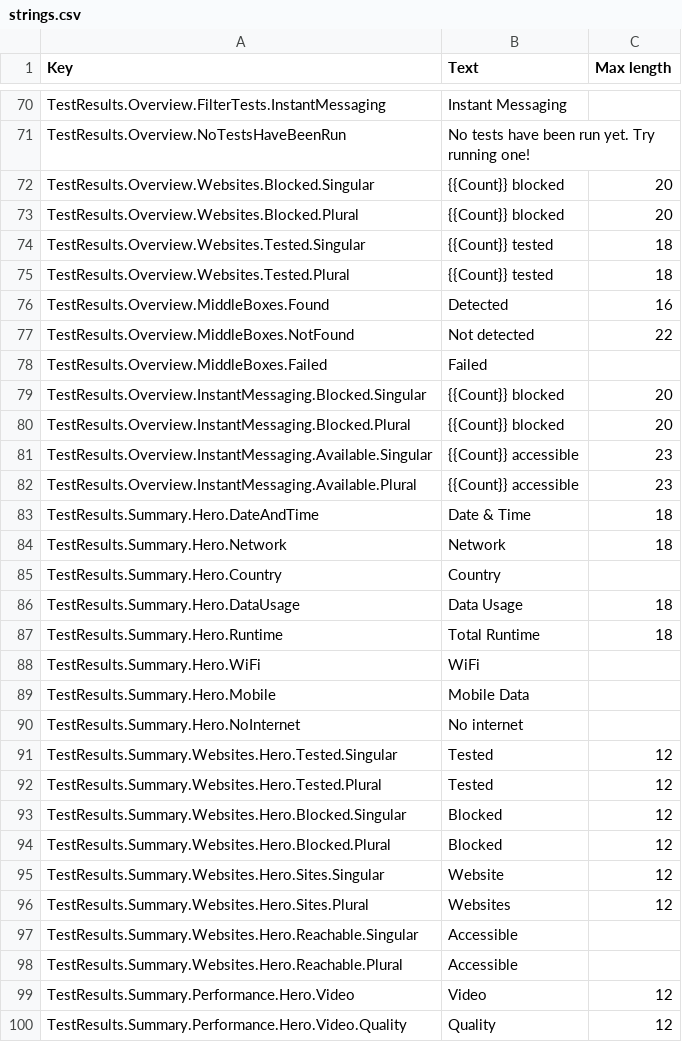
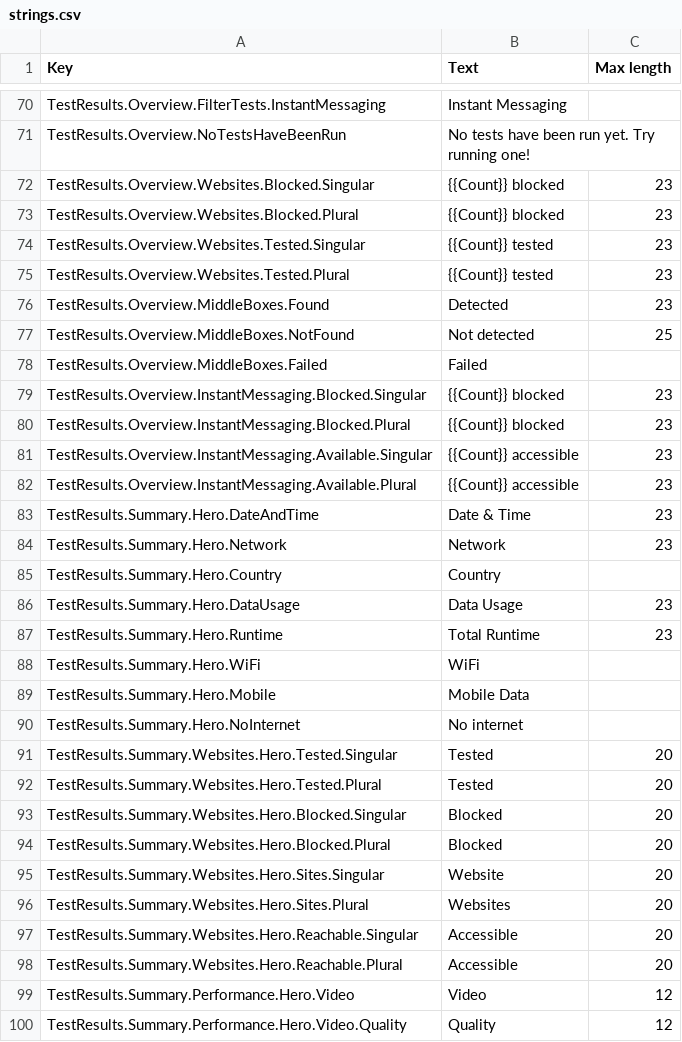
Before and after one commit to ooni/translations, a CSV file: probe-mobile/en/strings.csv, drawn as a sheet; only a part is shown, gaps mark what is left out; the diff covers the shown part only.

Commit message:
Update strings.csv master

```diff
--- a/probe-mobile/en/strings.csv
+++ b/probe-mobile/en/strings.csv
@@ -99,18 +99,18 @@ TestResults.Overview.FilterTests.InstantMessaging,Instant Messaging,
 TestResults.Overview.NoTestsHaveBeenRun,No tests have been run yet. Try running one!,
-TestResults.Overview.Websites.Blocked.Singular,{{Count}} blocked,20
-TestResults.Overview.Websites.Blocked.Plural,{{Count}} blocked,20
-TestResults.Overview.Websites.Tested.Singular,{{Count}} tested,18
-TestResults.Overview.Websites.Tested.Plural,{{Count}} tested,18
-TestResults.Overview.MiddleBoxes.Found,Detected,16
-TestResults.Overview.MiddleBoxes.NotFound,Not detected,22
+TestResults.Overview.Websites.Blocked.Singular,{{Count}} blocked,23
+TestResults.Overview.Websites.Blocked.Plural,{{Count}} blocked,23
+TestResults.Overview.Websites.Tested.Singular,{{Count}} tested,23
+TestResults.Overview.Websites.Tested.Plural,{{Count}} tested,23
+TestResults.Overview.MiddleBoxes.Found,Detected,23
+TestResults.Overview.MiddleBoxes.NotFound,Not detected,25
 TestResults.Overview.MiddleBoxes.Failed,Failed,
-TestResults.Overview.InstantMessaging.Blocked.Singular,{{Count}} blocked,20
-TestResults.Overview.InstantMessaging.Blocked.Plural,{{Count}} blocked,20
+TestResults.Overview.InstantMessaging.Blocked.Singular,{{Count}} blocked,23
+TestResults.Overview.InstantMessaging.Blocked.Plural,{{Count}} blocked,23
 TestResults.Overview.InstantMessaging.Available.Singular,{{Count}} accessible,23
 TestResults.Overview.InstantMessaging.Available.Plural,{{Count}} accessible,23
-TestResults.Summary.Hero.DateAndTime,Date & Time,18
-TestResults.Summary.Hero.Network,Network,18
+TestResults.Summary.Hero.DateAndTime,Date & Time,23
+TestResults.Summary.Hero.Network,Network,23
 TestResults.Summary.Hero.Country,Country,
-TestResults.Summary.Hero.DataUsage,Data Usage,18
-TestResults.Summary.Hero.Runtime,Total Runtime,18
+TestResults.Summary.Hero.DataUsage,Data Usage,23
+TestResults.Summary.Hero.Runtime,Total Runtime,23
 TestResults.Summary.Hero.WiFi,WiFi,
@@ -118,10 +118,10 @@ TestResults.Summary.Hero.Mobile,Mobile Data,
 TestResults.Summary.Hero.NoInternet,No internet,
-TestResults.Summary.Websites.Hero.Tested.Singular,Tested,12
-TestResults.Summary.Websites.Hero.Tested.Plural,Tested,12
-TestResults.Summary.Websites.Hero.Blocked.Singular,Blocked,12
-TestResults.Summary.Websites.Hero.Blocked.Plural,Blocked,12
-TestResults.Summary.Websites.Hero.Sites.Singular,Website,12
-TestResults.Summary.Websites.Hero.Sites.Plural,Websites,12
-TestResults.Summary.Websites.Hero.Reachable.Singular,Accessible,
-TestResults.Summary.Websites.Hero.Reachable.Plural,Accessible,
+TestResults.Summary.Websites.Hero.Tested.Singular,Tested,20
+TestResults.Summary.Websites.Hero.Tested.Plural,Tested,20
+TestResults.Summary.Websites.Hero.Blocked.Singular,Blocked,20
+TestResults.Summary.Websites.Hero.Blocked.Plural,Blocked,20
+TestResults.Summary.Websites.Hero.Sites.Singular,Website,20
+TestResults.Summary.Websites.Hero.Sites.Plural,Websites,20
+TestResults.Summary.Websites.Hero.Reachable.Singular,Accessible,20
+TestResults.Summary.Websites.Hero.Reachable.Plural,Accessible,20
 TestResults.Summary.Performance.Hero.Video,Video,12
```
Also changed, not shown: 16 edited cells elsewhere in this file.
